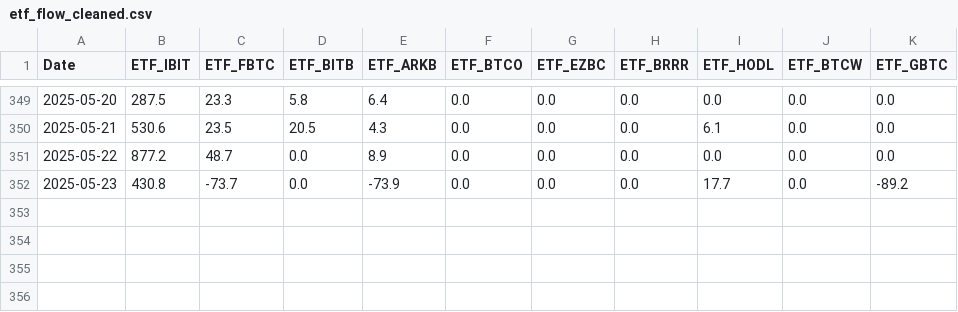
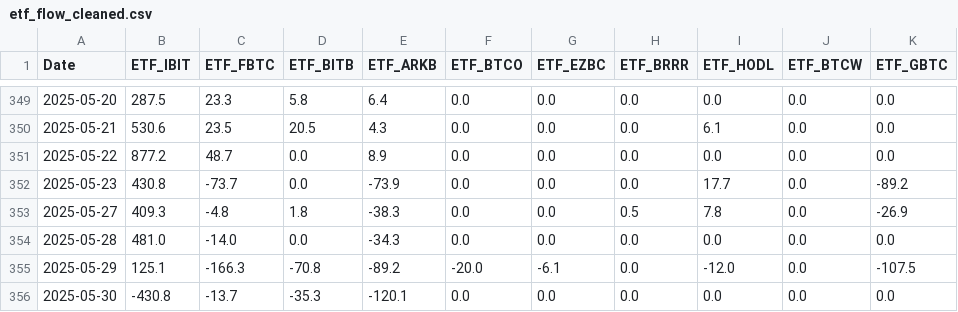
Before and after one commit to Marc-Seger/btc-price-predictor-app, a CSV file: data/etf_flow_cleaned.csv, drawn as a sheet; only a part is shown, gaps mark what is left out; the diff names each change by its address in the sheet, - before the commit and + after, or states it on an @@ line.

Commit message:
Update data

```diff
--- a/data/etf_flow_cleaned.csv
+++ b/data/etf_flow_cleaned.csv
+row 353: 2025-05-27 | 409.3 | -4.8 | 1.8 | -38.3 | 0.0 | 0.0 | 0.5 | 7.8 | 0.0 | -26.9
+row 354: 2025-05-28 | 481.0 | -14.0 | 0.0 | -34.3 | 0.0 | 0.0 | 0.0 | 0.0 | 0.0 | 0.0
+row 355: 2025-05-29 | 125.1 | -166.3 | -70.8 | -89.2 | -20.0 | -6.1 | 0.0 | -12.0 | 0.0 | -107.5
+row 356: 2025-05-30 | -430.8 | -13.7 | -35.3 | -120.1 | 0.0 | 0.0 | 0.0 | 0.0 | 0.0 | 0.0
```
Also changed, not shown: data/multiTimeline.csv.
